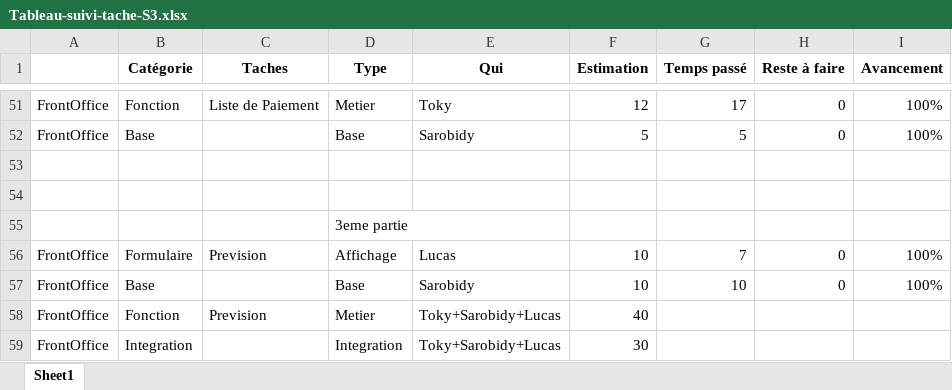
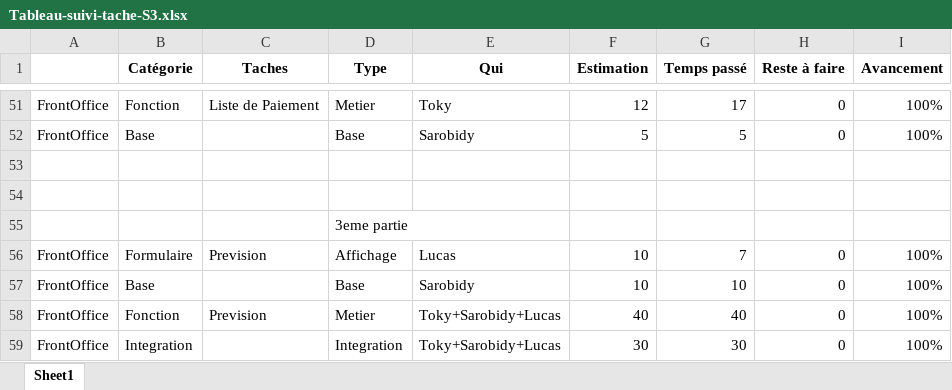
Before and after one commit to LucasBenaivo/The, an Excel workbook: Tableau-suivi-tache-S3.xlsx, sheet Sheet1, drawn as a sheet; only a part is shown, gaps mark what is left out; values as stored, in another font and other column widths than the file's, no borders; the diff names each change by its address in the sheet, - before the commit and + after, or states it on an @@ line.

```diff
--- a/Tableau-suivi-tache-S3.xlsx (sheet Sheet1)
+++ b/Tableau-suivi-tache-S3.xlsx (sheet Sheet1)
-G58 (Temps passé): (empty)
+G58 (Temps passé): 40
-H58:H59 (Reste à faire): (empty)
+H58:H59 (Reste à faire): 0
-I58:I59 (Avancement): (empty)
+I58:I59 (Avancement): 100%
-G59 (Temps passé): (empty)
+G59 (Temps passé): 30
```
Also changed, not shown: 3 other files.
